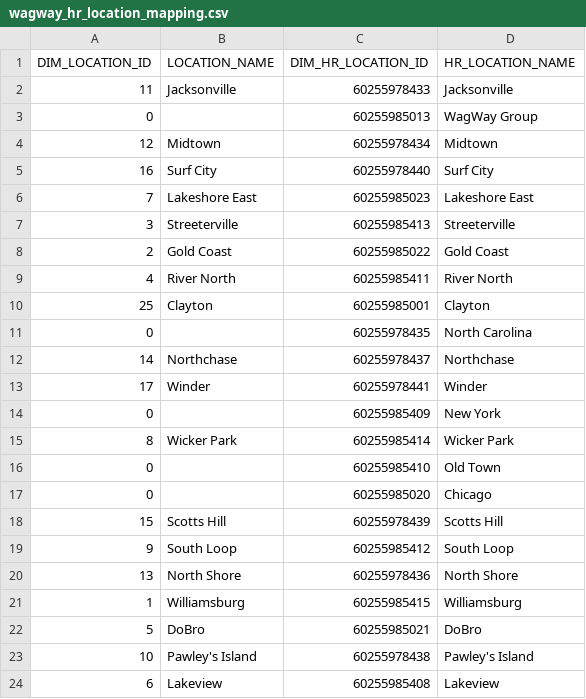
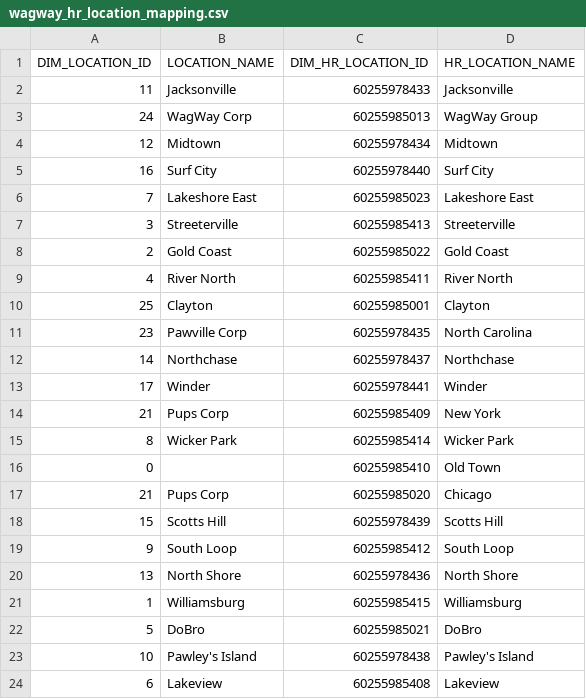
Before and after one commit to AccessRepo-dev/Access_holdings, a CSV file: seeds/ukg_ready/wagway_hr_location_mapping.csv, drawn as a sheet; only a part is shown.

Commit message:
updated seeds

```diff
--- a/seeds/ukg_ready/wagway_hr_location_mapping.csv
+++ b/seeds/ukg_ready/wagway_hr_location_mapping.csv
@@ -2,3 +2,3 @@ DIM_LOCATION_ID,LOCATION_NAME,DIM_HR_LOCATION_ID,HR_LOCATION_NAME
 11,Jacksonville,60255978433,Jacksonville
-0,,60255985013,WagWay Group
+24,WagWay Corp,60255985013,WagWay Group
 12,Midtown,60255978434,Midtown
@@ -10,9 +10,9 @@ DIM_LOCATION_ID,LOCATION_NAME,DIM_HR_LOCATION_ID,HR_LOCATION_NAME
 25,Clayton,60255985001,Clayton
-0,,60255978435,North Carolina
+23,Pawville Corp,60255978435,North Carolina
 14,Northchase,60255978437,Northchase
 17,Winder,60255978441,Winder
-0,,60255985409,New York
+21,Pups Corp,60255985409,New York
 8,Wicker Park,60255985414,Wicker Park
 0,,60255985410,Old Town
-0,,60255985020,Chicago
+21,Pups Corp,60255985020,Chicago
 15,Scotts Hill,60255978439,Scotts Hill
```
Also changed, not shown: 10 other files.
